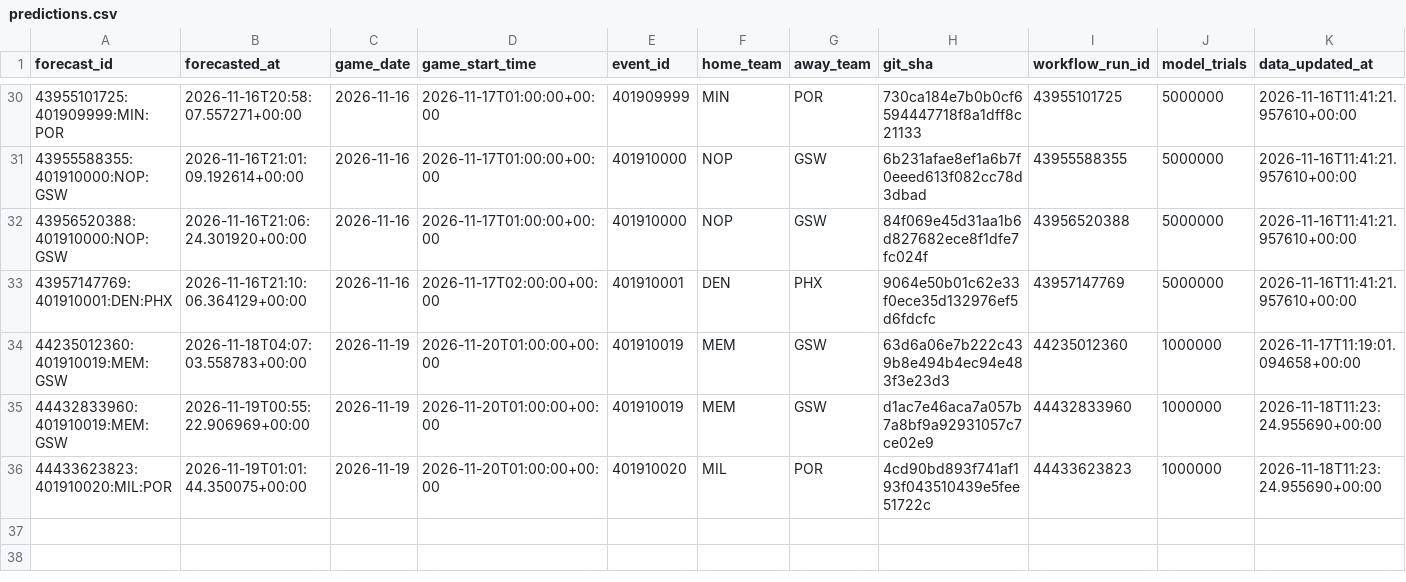
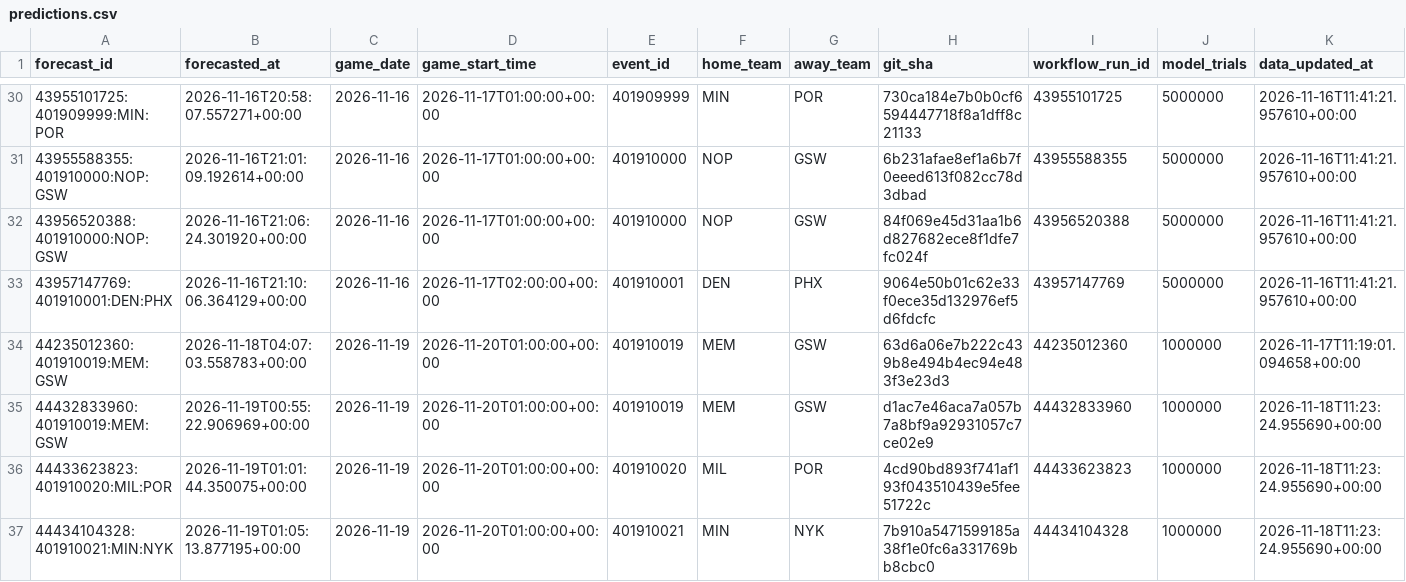
Before and after one commit to dlamb9215/Douglas-Lamb, a CSV file: nba/ledger/predictions.csv, drawn as a sheet; only a part is shown, gaps mark what is left out; rows hold the shown columns only; the diff names each change by its address in the sheet, - before the commit and + after, or states it on an @@ line.

```diff
--- a/nba/ledger/predictions.csv
+++ b/nba/ledger/predictions.csv
+row 37: 44434104328:401910021:MIN:NYK | 2026-11-19T01:05:13.877195+00:00 | 2026-11-19 | 2026-11-20T01:00:00+00:00 | 401910021 | MIN | NYK | 7b910a5471599185a38f1e0fc6a331769bb8cbc0 | 44434104328 | 1000000 | 2026-11-18T11:23:24.955690+00:00
```
